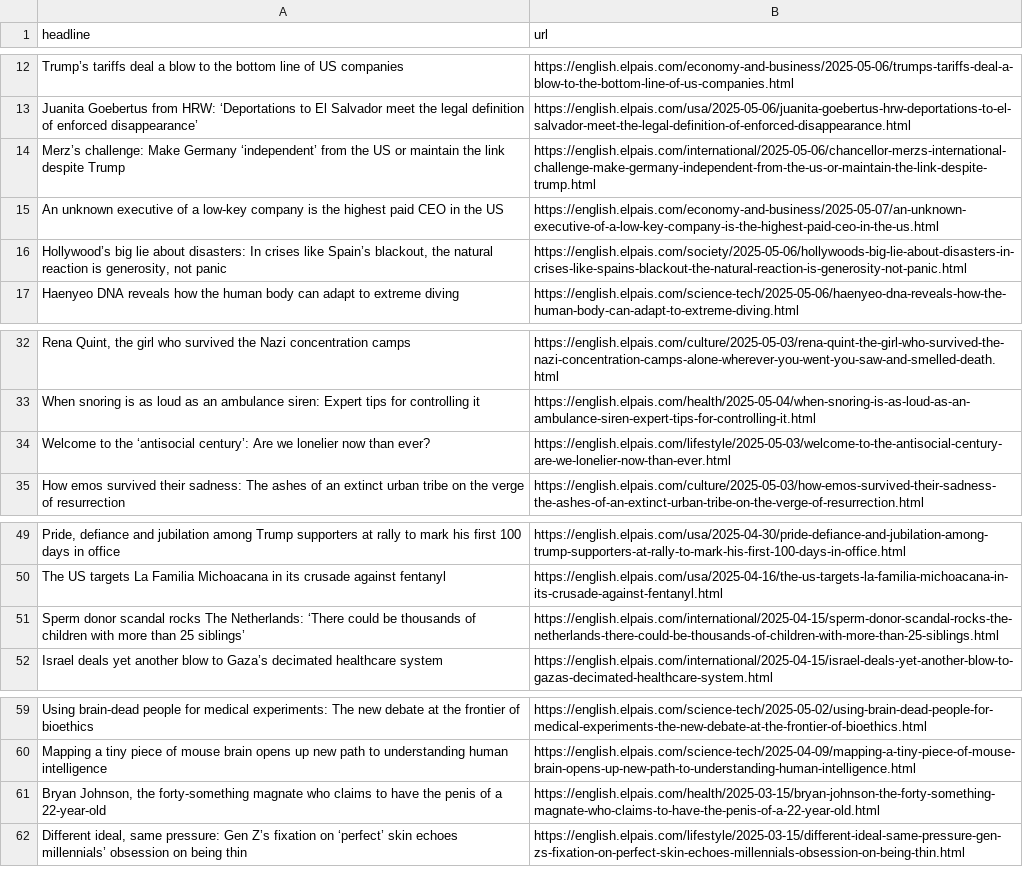
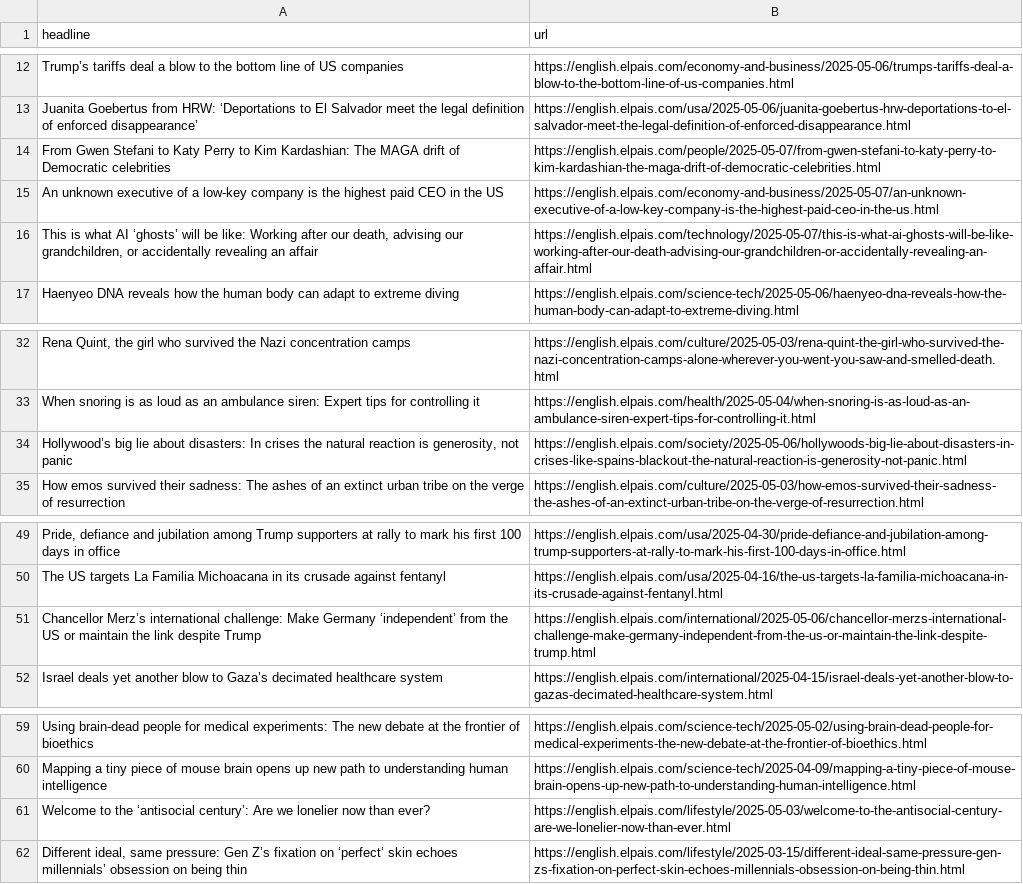
Before and after one commit to masashiijichi/el-pais-autoscraper, a CSV file: headlines.csv, drawn as a sheet; only a part is shown, gaps mark what is left out; removed rows and columns are numbered as before the commit, all else as after; the diff names each change by its address in the sheet, - before the commit and + after, or states it on an @@ line.

```diff
--- a/headlines.csv
+++ b/headlines.csv
-row 14: Merz’s challenge: Make Germany ‘independent’ from the US or maintain the link despite Trump | https://english.elpais.com/international/2025-05-06/chancellor-merzs-international-challenge-make-germany-independent-from-the-us-or-maintain-the-link-despite-trump.html
+row 14: From Gwen Stefani to Katy Perry to Kim Kardashian: The MAGA drift of Democratic celebrities | https://english.elpais.com/people/2025-05-07/from-gwen-stefani-to-katy-perry-to-kim-kardashian-the-maga-drift-of-democratic-celebrities.html
-row 16: Hollywood’s big lie about disasters: In crises like Spain’s blackout, the natural reaction is generosity, not panic | https://english.elpais.com/society/2025-05-06/hollywoods-big-lie-about-disasters-in-crises-like-spains-blackout-the-natural-reaction-is-generosity-not-panic.html
+row 16: This is what AI ‘ghosts’ will be like: Working after our death, advising our grandchildren, or accidentally revealing an affair | https://english.elpais.com/technology/2025-05-07/this-is-what-ai-ghosts-will-be-like-working-after-our-death-advising-our-grandchildren-or-accidentally-revealing-an-affair.html
+row 34: Hollywood’s big lie about disasters: In crises the natural reaction is generosity, not panic | https://english.elpais.com/society/2025-05-06/hollywoods-big-lie-about-disasters-in-crises-like-spains-blackout-the-natural-reaction-is-generosity-not-panic.html
-row 51: Sperm donor scandal rocks The Netherlands: ‘There could be thousands of children with more than 25 siblings’ | https://english.elpais.com/international/2025-04-15/sperm-donor-scandal-rocks-the-netherlands-there-could-be-thousands-of-children-with-more-than-25-siblings.html
+row 51: Chancellor Merz’s international challenge: Make Germany ‘independent’ from the US or maintain the link despite Trump | https://english.elpais.com/international/2025-05-06/chancellor-merzs-international-challenge-make-germany-independent-from-the-us-or-maintain-the-link-despite-trump.html
-row 61: Bryan Johnson, the forty-something magnate who claims to have the penis of a 22-year-old | https://english.elpais.com/health/2025-03-15/bryan-johnson-the-forty-something-magnate-who-claims-to-have-the-penis-of-a-22-year-old.html
@@ row 34 moved to row 61: Welcome to the ‘antisocial century’: Are… @@
```
